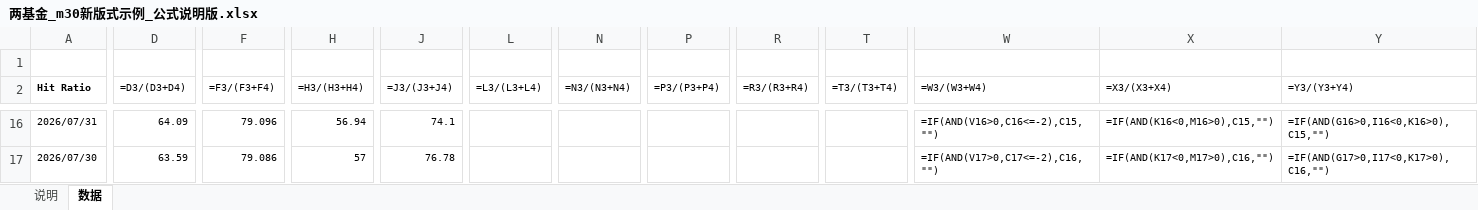
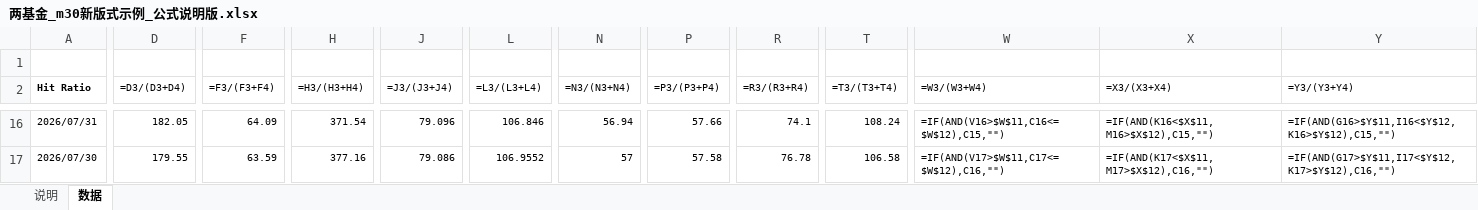
Before and after one commit to iqila0629-gif/ETFs, an Excel workbook: 04_结果/示例审批/两基金_m30新版式示例_公式说明版.xlsx, sheet 数据, drawn as a sheet; only a part is shown, gaps mark what is left out; values as stored, in another font and other column widths than the file's, no borders; formulas without a stored value are shown as written; the diff covers the shown part only; the diff names each change by its address in the sheet, - before the commit and + after, or states it on an @@ line.

```diff
--- a/04_结果/示例审批/两基金_m30新版式示例_公式说明版.xlsx (sheet 数据)
+++ b/04_结果/示例审批/两基金_m30新版式示例_公式说明版.xlsx (sheet 数据)
-D16 (=D3/(D3+D4)): 64.09
+D16 (=D3/(D3+D4)): 182.05
-F16 (=F3/(F3+F4)): 79.096
+F16 (=F3/(F3+F4)): 64.09
-H16 (=H3/(H3+H4)): 56.94
+H16 (=H3/(H3+H4)): 371.54
-J16 (=J3/(J3+J4)): 74.1
+J16 (=J3/(J3+J4)): 79.096
-L16 (=L3/(L3+L4)): (empty)
+L16 (=L3/(L3+L4)): 106.846
-N16 (=N3/(N3+N4)): (empty)
+N16 (=N3/(N3+N4)): 56.94
-P16 (=P3/(P3+P4)): (empty)
+P16 (=P3/(P3+P4)): 57.66
-R16 (=R3/(R3+R4)): (empty)
+R16 (=R3/(R3+R4)): 74.1
-T16 (=T3/(T3+T4)): (empty)
+T16 (=T3/(T3+T4)): 108.24
-W16 (=W3/(W3+W4)): =IF(AND(V16>0,C16<=-2),C15,"")
+W16 (=W3/(W3+W4)): =IF(AND(V16>$W$11,C16<=$W$12),C15,"")
-X16 (=X3/(X3+X4)): =IF(AND(K16<0,M16>0),C15,"")
+X16 (=X3/(X3+X4)): =IF(AND(K16<$X$11,M16>$X$12),C15,"")
-Y16 (=Y3/(Y3+Y4)): =IF(AND(G16>0,I16<0,K16>0),C15,"")
+Y16 (=Y3/(Y3+Y4)): =IF(AND(G16>$Y$11,I16<$Y$12,K16>$Y$12),C15,"")
-D17 (=D3/(D3+D4)): 63.59
+D17 (=D3/(D3+D4)): 179.55
-F17 (=F3/(F3+F4)): 79.086
+F17 (=F3/(F3+F4)): 63.59
-H17 (=H3/(H3+H4)): 57
+H17 (=H3/(H3+H4)): 377.16
-J17 (=J3/(J3+J4)): 76.78
+J17 (=J3/(J3+J4)): 79.086
-L17 (=L3/(L3+L4)): (empty)
+L17 (=L3/(L3+L4)): 106.9552
-N17 (=N3/(N3+N4)): (empty)
+N17 (=N3/(N3+N4)): 57
-P17 (=P3/(P3+P4)): (empty)
+P17 (=P3/(P3+P4)): 57.58
-R17 (=R3/(R3+R4)): (empty)
+R17 (=R3/(R3+R4)): 76.78
-T17 (=T3/(T3+T4)): (empty)
+T17 (=T3/(T3+T4)): 106.58
-W17 (=W3/(W3+W4)): =IF(AND(V17>0,C17<=-2),C16,"")
+W17 (=W3/(W3+W4)): =IF(AND(V17>$W$11,C17<=$W$12),C16,"")
-X17 (=X3/(X3+X4)): =IF(AND(K17<0,M17>0),C16,"")
+X17 (=X3/(X3+X4)): =IF(AND(K17<$X$11,M17>$X$12),C16,"")
-Y17 (=Y3/(Y3+Y4)): =IF(AND(G17>0,I17<0,K17>0),C16,"")
+Y17 (=Y3/(Y3+Y4)): =IF(AND(G17>$Y$11,I17<$Y$12,K17>$Y$12),C16,"")
```
Also changed, not shown: 937 edited cells and cell formats elsewhere in this sheet, sheet 说明, 2 other files.
